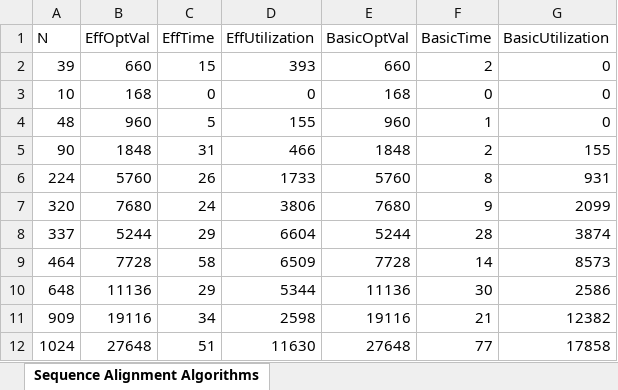
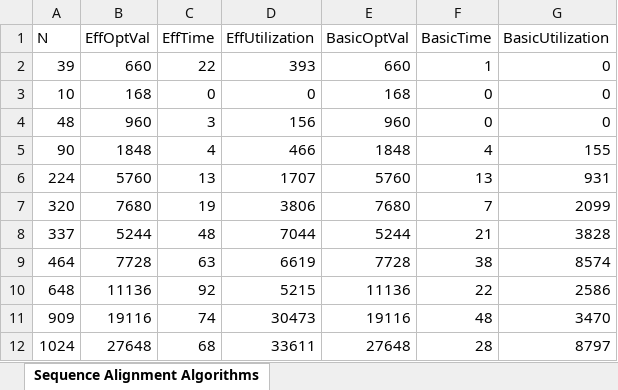
Before and after one commit to htfpop/CSCI570_Final_Project, an Excel workbook: output/excelOut_datapoints.xlsx, sheet Sequence Alignment Algorithms, drawn as a sheet; only a part is shown; values as stored, in another font and other column widths than the file's, no borders; the diff covers the shown part only; the diff names each change by its address in the sheet, - before the commit and + after, or states it on an @@ line.

```diff
--- a/output/excelOut_datapoints.xlsx (sheet Sequence Alignment Algorithms)
+++ b/output/excelOut_datapoints.xlsx (sheet Sequence Alignment Algorithms)
-C2 (EffTime): 15
+C2 (EffTime): 22
-F2 (BasicTime): 2
+F2 (BasicTime): 1
-C4 (EffTime): 5
+C4 (EffTime): 3
-D4 (EffUtilization): 155
+D4 (EffUtilization): 156
-F4 (BasicTime): 1
+F4 (BasicTime): 0
-C5 (EffTime): 31
+C5 (EffTime): 4
-F5 (BasicTime): 2
+F5 (BasicTime): 4
-C6 (EffTime): 26
+C6 (EffTime): 13
-D6 (EffUtilization): 1733
+D6 (EffUtilization): 1707
-F6 (BasicTime): 8
+F6 (BasicTime): 13
-C7 (EffTime): 24
+C7 (EffTime): 19
-F7 (BasicTime): 9
+F7 (BasicTime): 7
-C8 (EffTime): 29
+C8 (EffTime): 48
-D8 (EffUtilization): 6604
+D8 (EffUtilization): 7044
-F8 (BasicTime): 28
+F8 (BasicTime): 21
-G8 (BasicUtilization): 3874
+G8 (BasicUtilization): 3828
-C9 (EffTime): 58
+C9 (EffTime): 63
-D9 (EffUtilization): 6509
+D9 (EffUtilization): 6619
-F9 (BasicTime): 14
+F9 (BasicTime): 38
-G9 (BasicUtilization): 8573
+G9 (BasicUtilization): 8574
-C10 (EffTime): 29
+C10 (EffTime): 92
-D10 (EffUtilization): 5344
+D10 (EffUtilization): 5215
-F10 (BasicTime): 30
+F10 (BasicTime): 22
-C11 (EffTime): 34
+C11 (EffTime): 74
-D11 (EffUtilization): 2598
+D11 (EffUtilization): 30473
-F11 (BasicTime): 21
+F11 (BasicTime): 48
-G11 (BasicUtilization): 12382
+G11 (BasicUtilization): 3470
-C12 (EffTime): 51
+C12 (EffTime): 68
-D12 (EffUtilization): 11630
+D12 (EffUtilization): 33611
-F12 (BasicTime): 77
+F12 (BasicTime): 28
-G12 (BasicUtilization): 17858
+G12 (BasicUtilization): 8797
```
Also changed, not shown: 20 edited cells elsewhere in this sheet, 1 other file.
